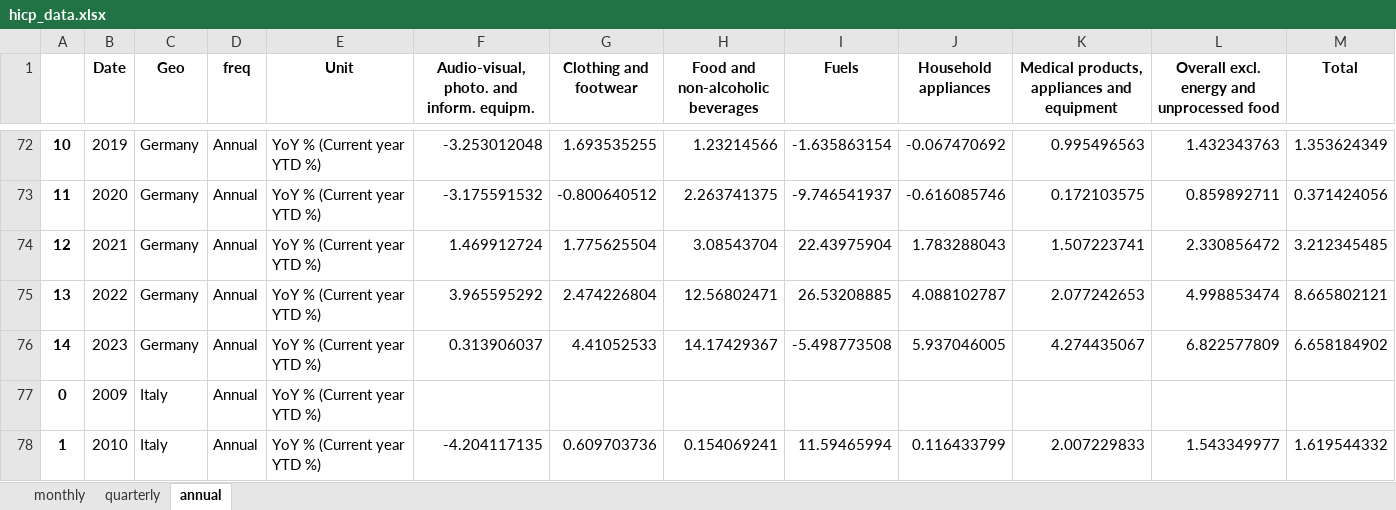
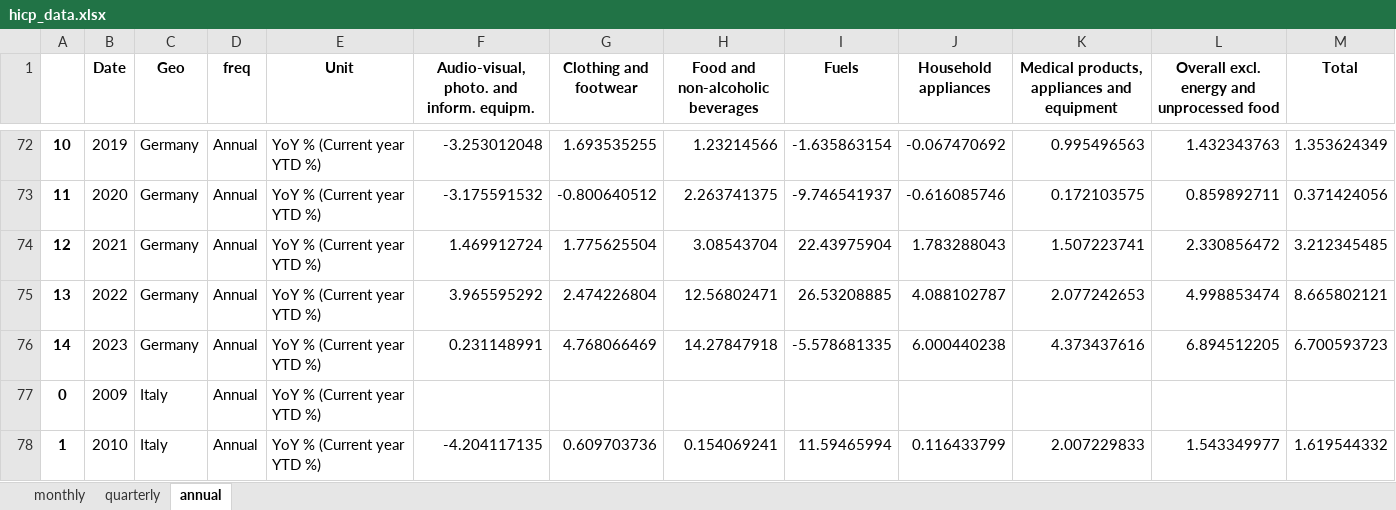
Before and after one commit to pcgsonae/dashboard-retail-pulse, an Excel workbook: hicp_data.xlsx, sheet annual, drawn as a sheet; only a part is shown, gaps mark what is left out; values as stored, in another font and other column widths than the file's, no borders; the diff names each change by its address in the sheet, - before the commit and + after, or states it on an @@ line.

```diff
--- a/hicp_data.xlsx (sheet annual)
+++ b/hicp_data.xlsx (sheet annual)
-F76: 0.313906037
+F76: 0.231148991
-G76 (Clothing and footwear): 4.41052533
+G76 (Clothing and footwear): 4.768066469
-H76 (Food and non-alcoholic beverages): 14.17429367
+H76 (Food and non-alcoholic beverages): 14.27847918
-I76 (Fuels): -5.498773508
+I76 (Fuels): -5.578681335
-J76 (Household appliances): 5.937046005
+J76 (Household appliances): 6.000440238
-K76: 4.274435067
+K76: 4.373437616
-L76: 6.822577809
+L76: 6.894512205
-M76 (Total): 6.658184902
+M76 (Total): 6.700593723
```
Also changed, not shown: sheet monthly, 2 other files.
